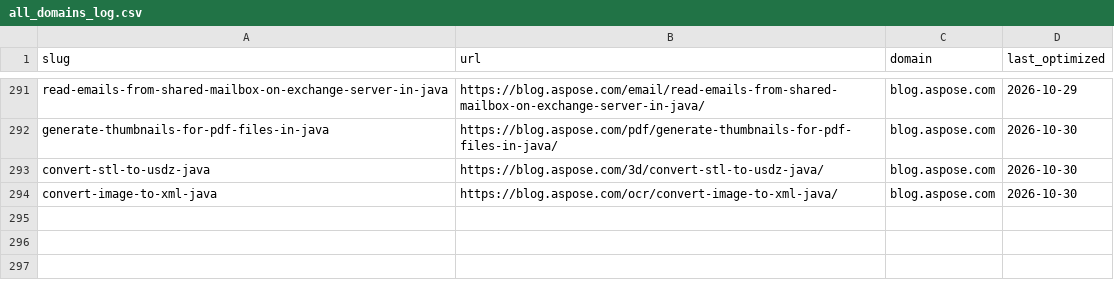
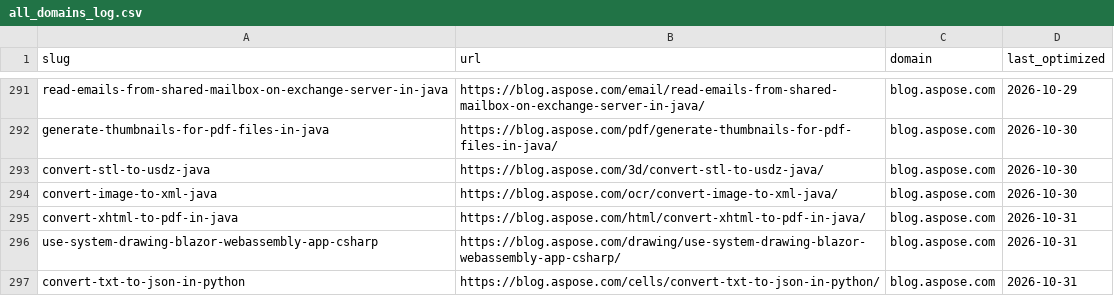
Before and after one commit to conholdate/blog-optimization-agent, a CSV file: logs/all_domains_log.csv, drawn as a sheet; only a part is shown, gaps mark what is left out; the diff names each change by its address in the sheet, - before the commit and + after, or states it on an @@ line.

Commit message:
Update optimization logs (aspose)

```diff
--- a/logs/all_domains_log.csv
+++ b/logs/all_domains_log.csv
+row 295: convert-xhtml-to-pdf-in-java | https://blog.aspose.com/html/convert-xhtml-to-pdf-in-java/ | blog.aspose.com | 2026-10-31
+row 296: use-system-drawing-blazor-webassembly-app-csharp | https://blog.aspose.com/drawing/use-system-drawing-blazor-webassembly-app-csharp/ | blog.aspose.com | 2026-10-31
+row 297: convert-txt-to-json-in-python | https://blog.aspose.com/cells/convert-txt-to-json-in-python/ | blog.aspose.com | 2026-10-31
```
Also changed, not shown: logs/aspose/blog_aspose_com.csv.
